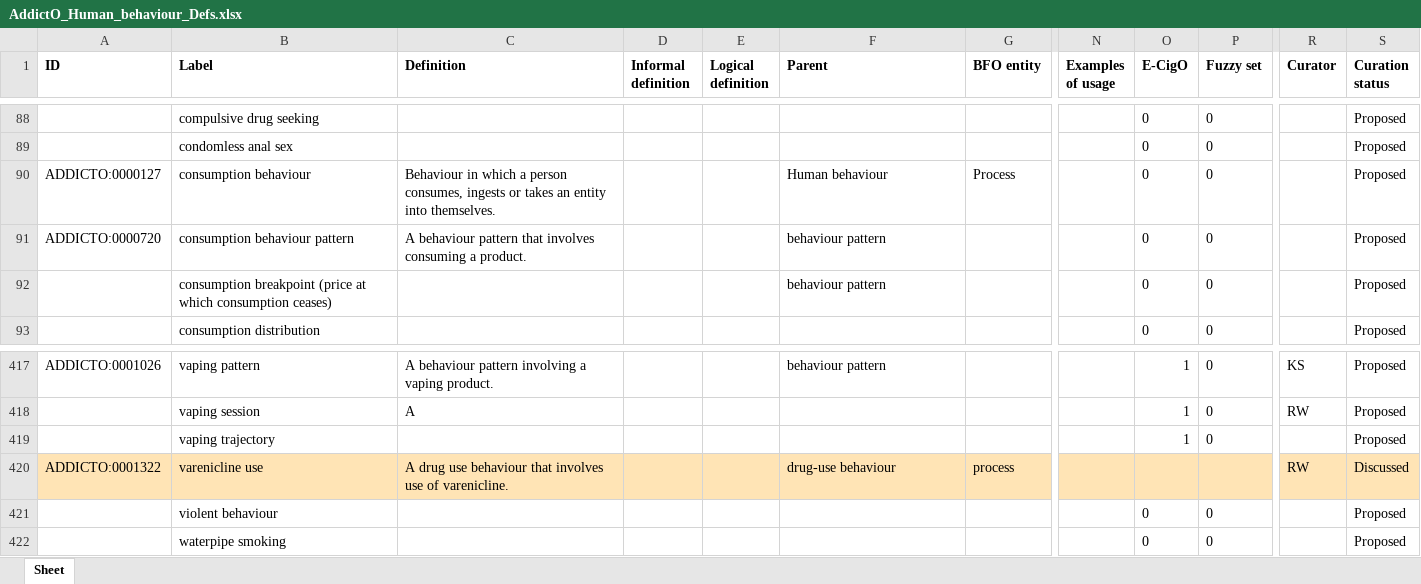
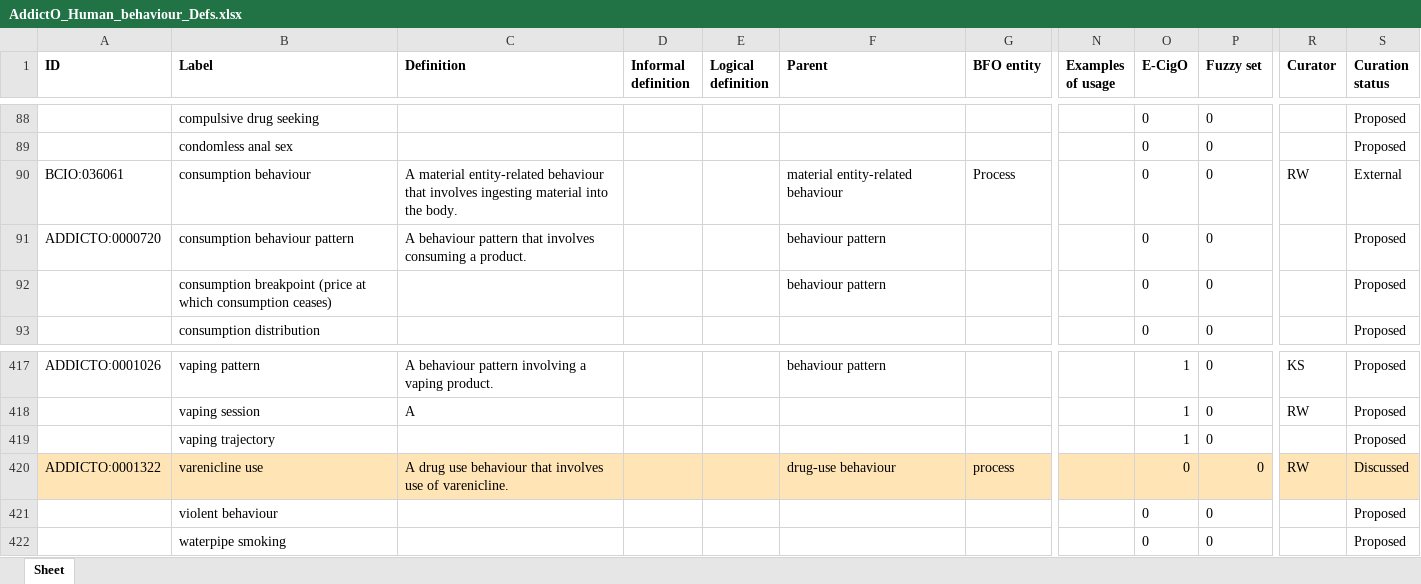
Before and after one commit to addicto-org/addiction-ontology, an Excel workbook: inputs/AddictO_Human_behaviour_Defs.xlsx, sheet Sheet, drawn as a sheet; only a part is shown, gaps mark what is left out; values as stored, in another font and other column widths than the file's, no borders; the diff names each change by its address in the sheet, - before the commit and + after, or states it on an @@ line.

Commit message:
Updating AddictO_Human_behaviour_Defs.xlsx

```diff
--- a/inputs/AddictO_Human_behaviour_Defs.xlsx (sheet Sheet)
+++ b/inputs/AddictO_Human_behaviour_Defs.xlsx (sheet Sheet)
-A90 (ID): ADDICTO:0000127
+A90 (ID): BCIO:036061
-C90 (Definition): Behaviour in which a person consumes, ingests or takes an entity into themselves.
+C90 (Definition): A material entity-related behaviour that involves ingesting material into the body.
-F90 (Parent): Human behaviour
+F90 (Parent): material entity-related behaviour
-R90 (Curator): (empty)
+R90 (Curator): RW
-S90 (Curation status): Proposed
+S90 (Curation status): External
-O420 (E-CigO): (empty)
+O420 (E-CigO): 0
-P420 (Fuzzy set): (empty)
+P420 (Fuzzy set): 0
```
